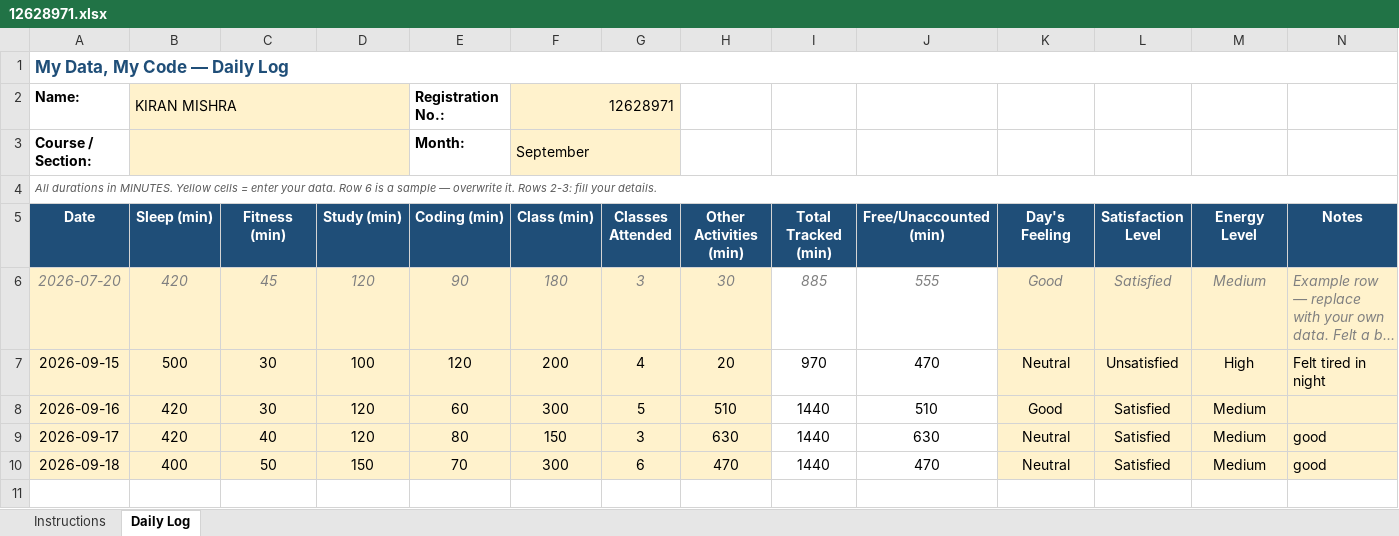
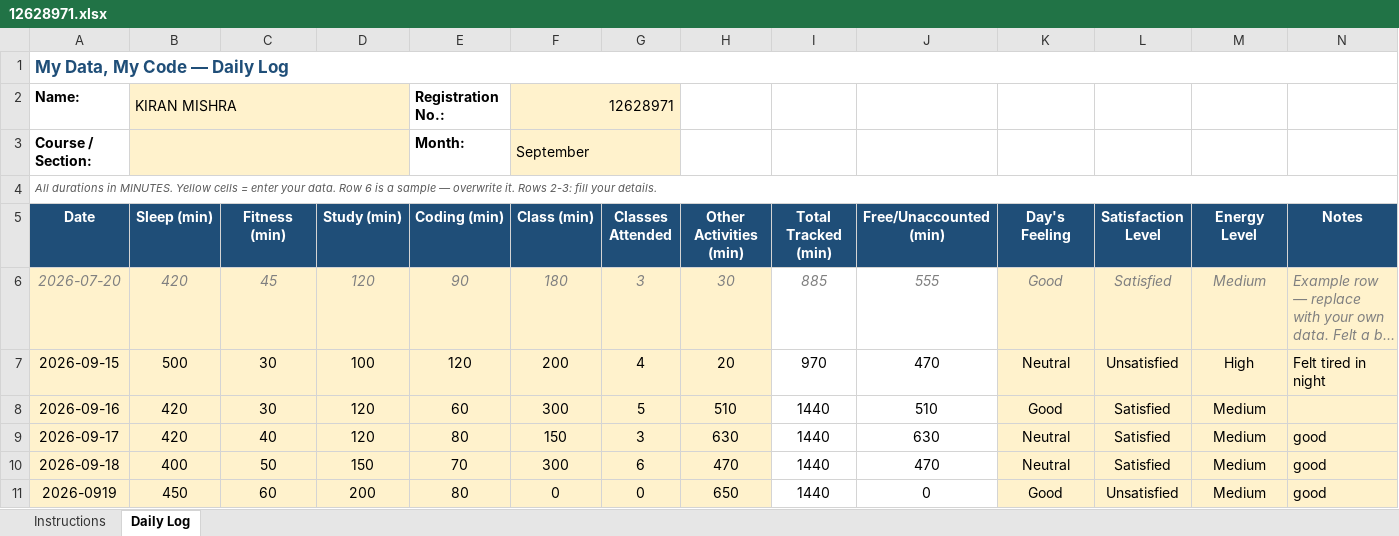
Before and after one commit to kirankmishra/CAP776, an Excel workbook: 12628971.xlsx, sheet Daily Log, drawn as a sheet; long unchanged cells end in …; values as stored, in another font and other column widths than the file's, no borders; conditional formats not drawn; the diff names each change by its address in the sheet, - before the commit and + after, or states it on an @@ line.

Commit message:
19-sep-2026

```diff
--- a/12628971.xlsx (sheet Daily Log)
+++ b/12628971.xlsx (sheet Daily Log)
+row 11: 2026-0919 | 450 | 60 | 200 | 80 | 0 | 0 | 650 | 1440 | 0 | Good | Unsatisfied | Medium | good
```
